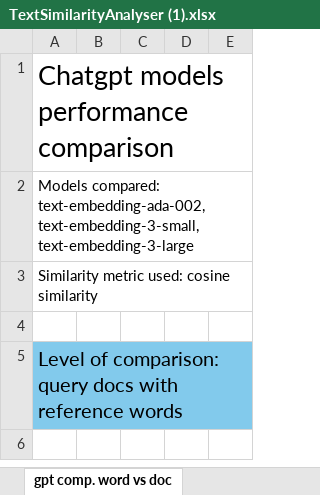
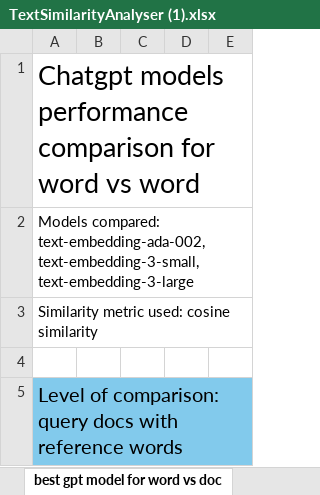
Before and after one commit to nishta168/TextSimilarityAnalyser, an Excel workbook: MySemanticAnalysisSample/Result/TextSimilarityAnalyser (1).xlsx, sheet best gpt model for word vs doc, drawn as a sheet; only a part is shown; the shorter side is filled out with more unchanged rows; values as stored, in another font and other column widths than the file's, no borders; charts and pictures not drawn; the diff names each change by its address in the sheet, - before the commit and + after, or states it on an @@ line.

Commit message:
uploaded latest results excel sheet

```diff
--- a/MySemanticAnalysisSample/Result/TextSimilarityAnalyser (1).xlsx (sheet best gpt model for word vs doc)
+++ b/MySemanticAnalysisSample/Result/TextSimilarityAnalyser (1).xlsx (sheet best gpt model for word vs doc)
-sheet tab: gpt comp. word vs doc
+sheet tab: best gpt model for word vs doc
-A1: …performance comparison
+A1: …performance comparison for word vs word
```
Also changed, not shown: sheet best sim metric 4 word vs word, sheet best gpt model for word vs word, sheet best approach for doc vs word, other sheet tabs, charts or pictures.
